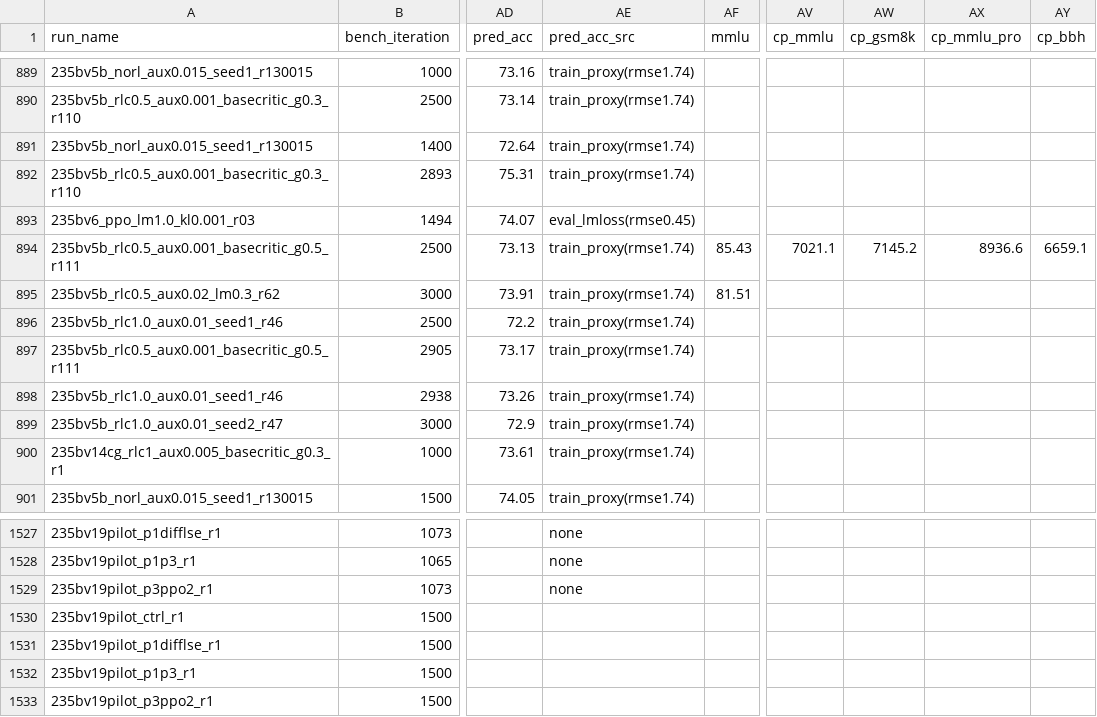
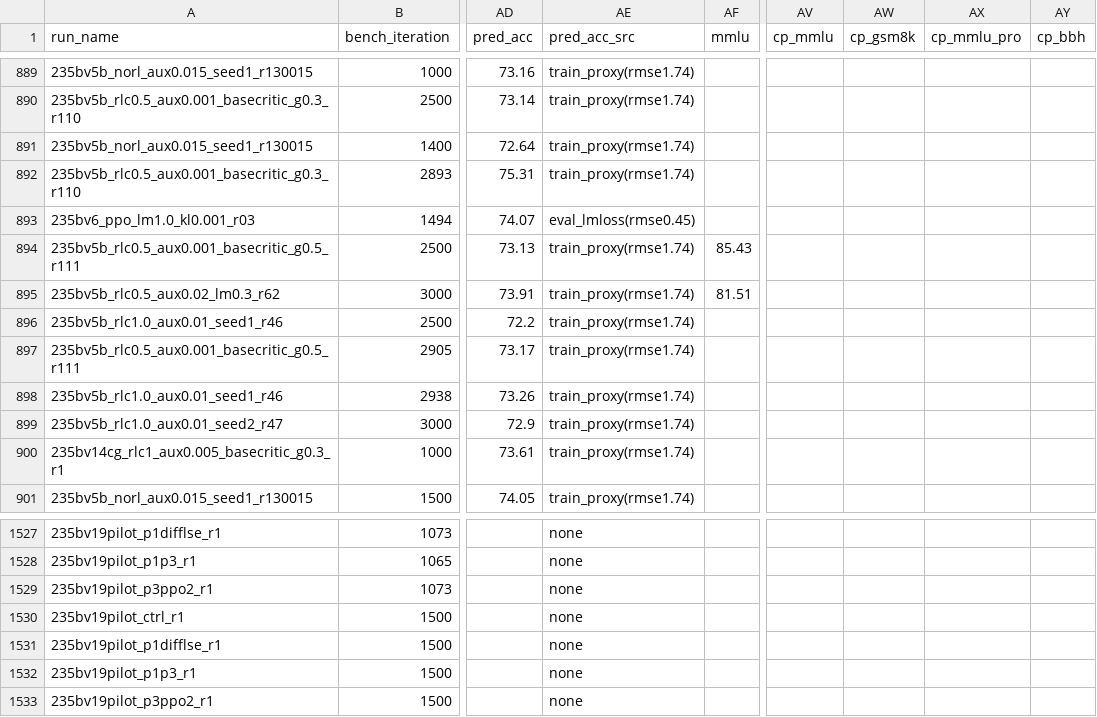
Before and after one commit to jondebug/Pai-Megatron-Patch, a CSV file: examples/qwen3/benchmarks/benchmark_results.csv, drawn as a sheet; only a part is shown, gaps mark what is left out; the diff names each change by its address in the sheet, - before the commit and + after, or states it on an @@ line.

Commit message:
auto: refresh benchmark_results.csv 2026-07-12T22:38:25Z

```diff
--- a/examples/qwen3/benchmarks/benchmark_results.csv
+++ b/examples/qwen3/benchmarks/benchmark_results.csv
-AV894 (cp_mmlu): 7021.1
+AV894 (cp_mmlu): (empty)
-AW894 (cp_gsm8k): 7145.2
+AW894 (cp_gsm8k): (empty)
-AX894 (cp_mmlu_pro): 8936.6
+AX894 (cp_mmlu_pro): (empty)
-AY894 (cp_bbh): 6659.1
+AY894 (cp_bbh): (empty)
-AE1530:AE1533 (pred_acc_src): (empty)
+AE1530:AE1533 (pred_acc_src): none
```
